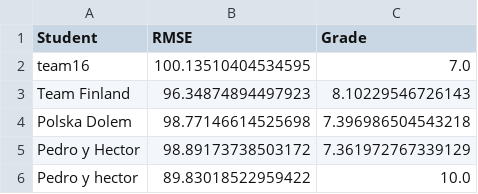
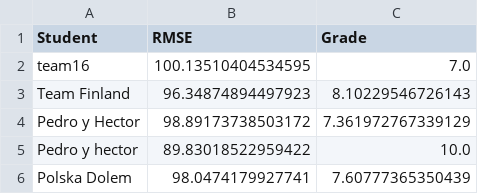
Before and after one commit to vignoni/mec-prac5, a CSV file: results.csv, drawn as a sheet; removed rows and columns are numbered as before the commit, all else as after; the diff names each change by its address in the sheet, - before the commit and + after, or states it on an @@ line.

Commit message:
New result: Polska Dolem

```diff
--- a/results.csv
+++ b/results.csv
-row 4: Polska Dolem | 98.77146614525698 | 7.396986504543218
+row 6: Polska Dolem | 98.0474179927741 | 7.60777365350439
```
Also changed, not shown: 1 other file.
